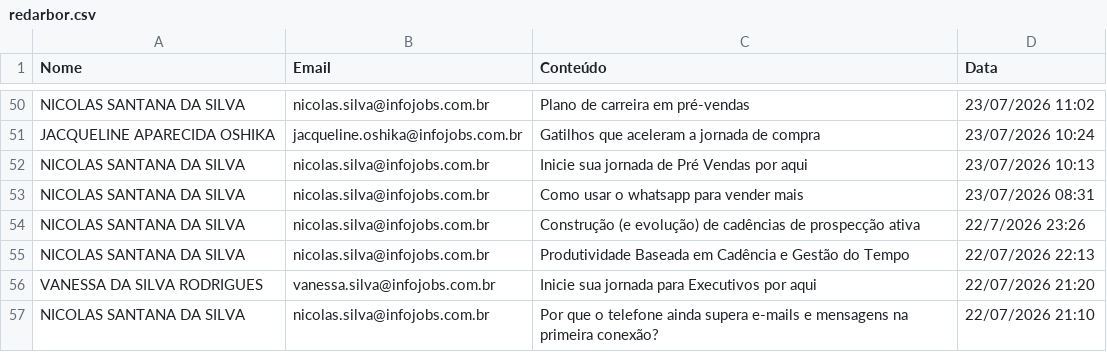
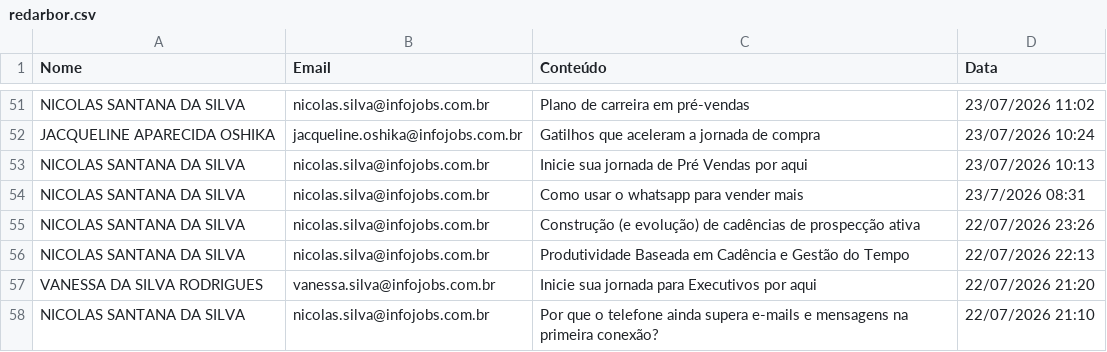
Before and after one commit to gabrielsbrasil/redarbor, a CSV file: data/redarbor.csv, drawn as a sheet; only a part is shown, gaps mark what is left out; the diff covers the shown part only.

```diff
--- a/data/redarbor.csv
+++ b/data/redarbor.csv
@@ -52,4 +53,4 @@ JACQUELINE APARECIDA OSHIKA,jacqueline.oshika@infojobs.com.br,Gatilhos que acele
 NICOLAS SANTANA DA SILVA,nicolas.silva@infojobs.com.br,Inicie sua jornada de Pré Vendas por aqui,23/07/2026 10:13
-NICOLAS SANTANA DA SILVA,nicolas.silva@infojobs.com.br,Como usar o whatsapp para vender mais,23/07/2026 08:31
-NICOLAS SANTANA DA SILVA,nicolas.silva@infojobs.com.br,Construção (e evolução) de cadências de prospecção ativa,22/7/2026 23:26
+NICOLAS SANTANA DA SILVA,nicolas.silva@infojobs.com.br,Como usar o whatsapp para vender mais,23/7/2026 08:31
+NICOLAS SANTANA DA SILVA,nicolas.silva@infojobs.com.br,Construção (e evolução) de cadências de prospecção ativa,22/07/2026 23:26
 NICOLAS SANTANA DA SILVA,nicolas.silva@infojobs.com.br,Produtividade Baseada em Cadência e Gestão do Tempo,22/07/2026 22:13
```
Also changed, not shown: 6 added rows, 6 removed rows and 2 edited cells elsewhere in this file.
